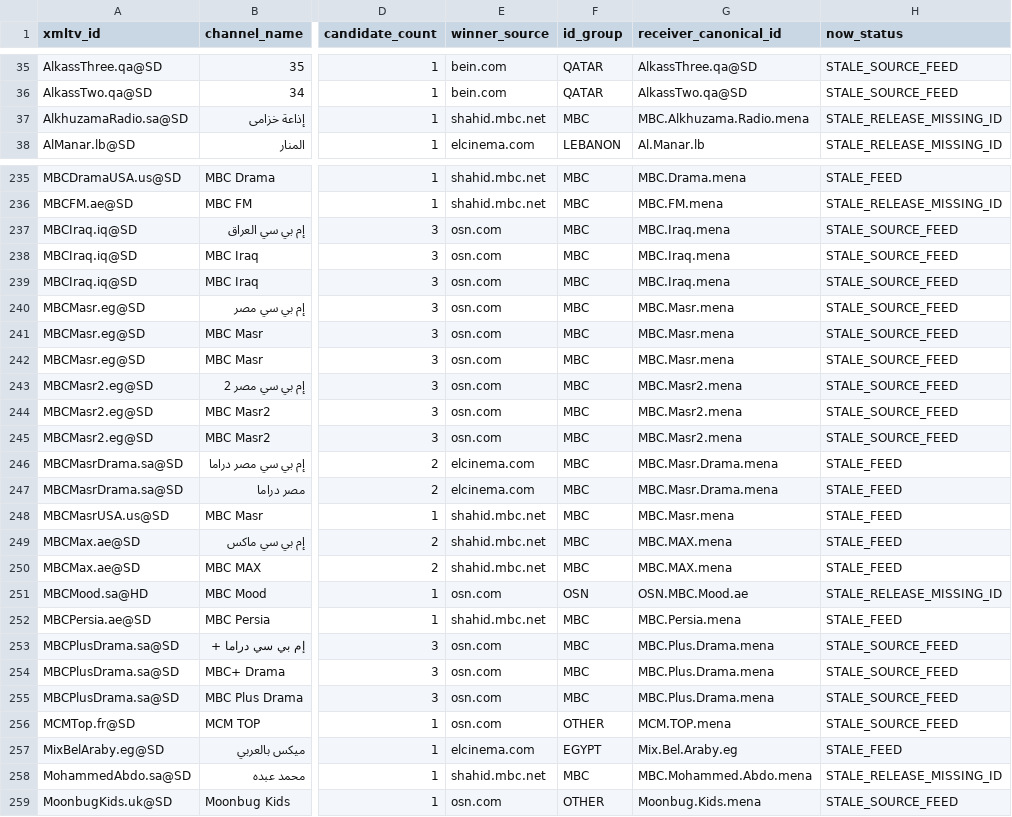
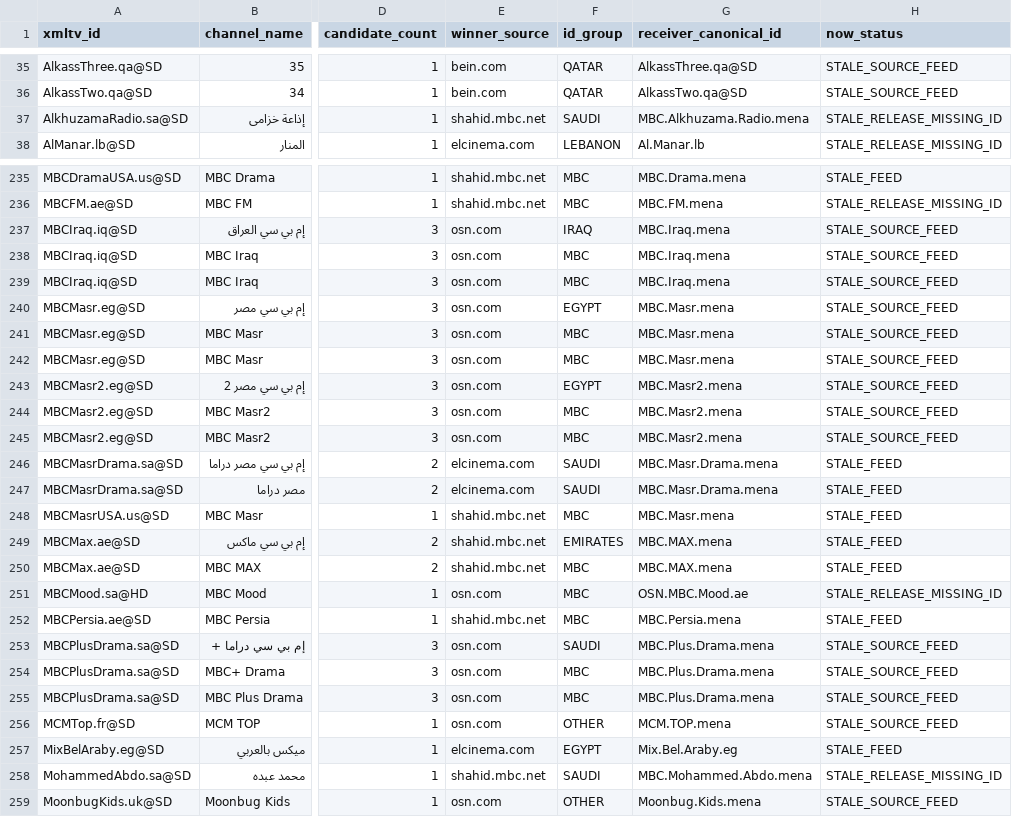
Before and after one commit to wacayoub/EPGManager, a CSV file: docs/mena-source-id-master.csv, drawn as a sheet; only a part is shown, gaps mark what is left out; the diff covers the shown part only; the diff names each change by its address in the sheet, - before the commit and + after, or states it on an @@ line.

```diff
--- a/docs/mena-source-id-master.csv
+++ b/docs/mena-source-id-master.csv
-F37 (id_group): MBC
+F37 (id_group): SAUDI
-F237 (id_group): MBC
+F237 (id_group): IRAQ
-F240 (id_group): MBC
+F240 (id_group): EGYPT
-F243 (id_group): MBC
+F243 (id_group): EGYPT
-F246:F247 (id_group): MBC
+F246:F247 (id_group): SAUDI
-F249 (id_group): MBC
+F249 (id_group): EMIRATES
-F251 (id_group): OSN
+F251 (id_group): MBC
-F253 (id_group): MBC
+F253 (id_group): SAUDI
-F258 (id_group): MBC
+F258 (id_group): SAUDI
```
Also changed, not shown: 71 edited cells elsewhere in this file.
